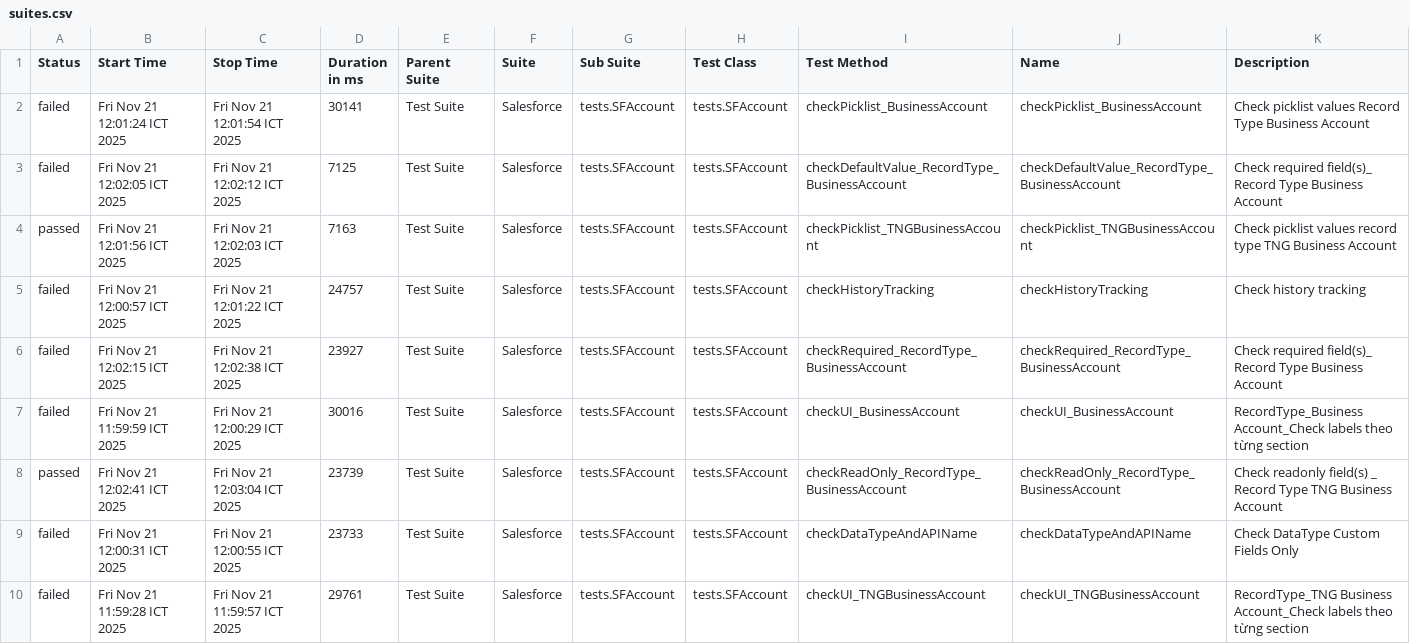
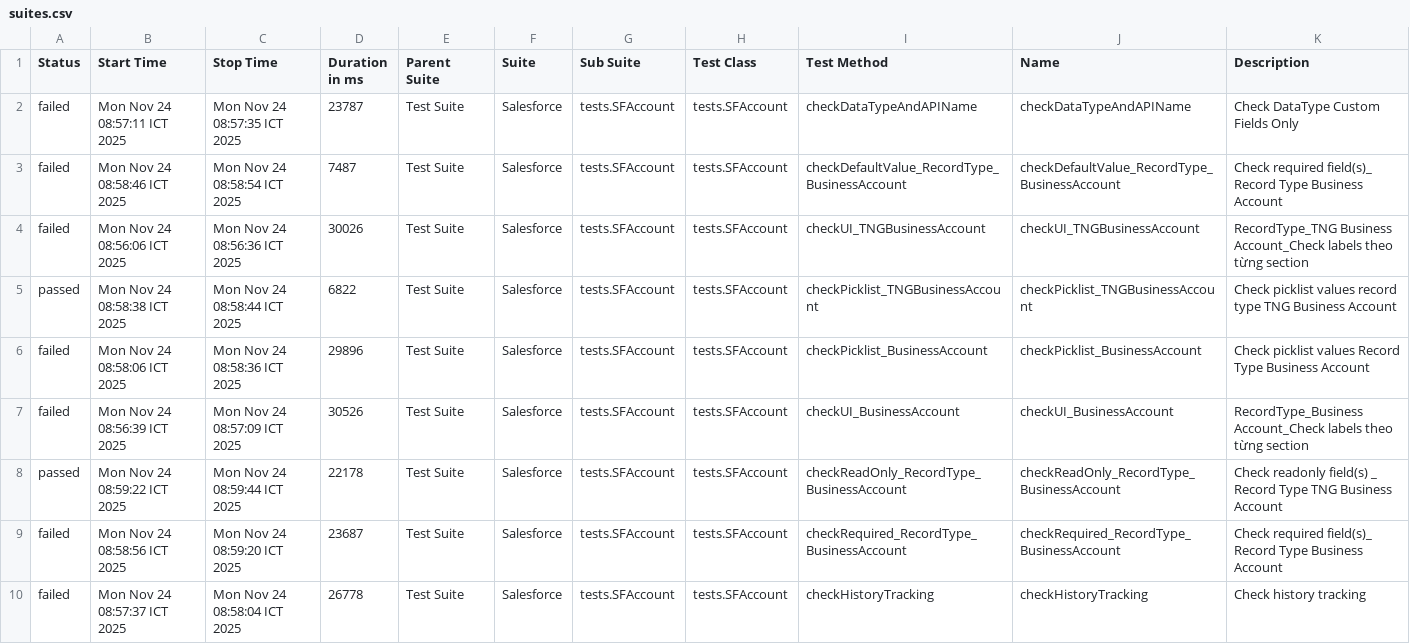
Before and after one commit to vanthongnguyen/AllureReport, a CSV file: nvthong/data/suites.csv, drawn as a sheet.

Commit message:
Update report for branch nvthong at 2025-11-24 09:00:24

```diff
--- a/nvthong/data/suites.csv
+++ b/nvthong/data/suites.csv
@@ -1,10 +1,10 @@
 "Status","Start Time","Stop Time","Duration in ms","Parent Suite","Suite","Sub Suite","Test Class","Test Method","Name","Description"
-"failed","Fri Nov 21 12:01:24 ICT 2025","Fri Nov 21 12:01:54 ICT 2025","30141","Test Suite","Salesforce","tests.SFAccount","tests.SFAccount","checkPicklist_BusinessAccount","checkPicklist_BusinessAccount","Check picklist values Record Type Business Account"
-"failed","Fri Nov 21 12:02:05 ICT 2025","Fri Nov 21 12:02:12 ICT 2025","7125","Test Suite","Salesforce","tests.SFAccount","tests.SFAccount","checkDefaultValue_RecordType_BusinessAccount","checkDefaultValue_RecordType_BusinessAccount","Check required field(s)_ Record Type Business Account"
-"passed","Fri Nov 21 12:01:56 ICT 2025","Fri Nov 21 12:02:03 ICT 2025","7163","Test Suite","Salesforce","tests.SFAccount","tests.SFAccount","checkPicklist_TNGBusinessAccount","checkPicklist_TNGBusinessAccount","Check picklist values record type TNG Business Account"
-"failed","Fri Nov 21 12:00:57 ICT 2025","Fri Nov 21 12:01:22 ICT 2025","24757","Test Suite","Salesforce","tests.SFAccount","tests.SFAccount","checkHistoryTracking","checkHistoryTracking","Check history tracking"
-"failed","Fri Nov 21 12:02:15 ICT 2025","Fri Nov 21 12:02:38 ICT 2025","23927","Test Suite","Salesforce","tests.SFAccount","tests.SFAccount","checkRequired_RecordType_BusinessAccount","checkRequired_RecordType_BusinessAccount","Check required field(s)_ Record Type Business Account"
-"failed","Fri Nov 21 11:59:59 ICT 2025","Fri Nov 21 12:00:29 ICT 2025","30016","Test Suite","Salesforce","tests.SFAccount","tests.SFAccount","checkUI_BusinessAccount","checkUI_BusinessAccount","RecordType_Business Account_Check labels theo từng section"
-"passed","Fri Nov 21 12:02:41 ICT 2025","Fri Nov 21 12:03:04 ICT 2025","23739","Test Suite","Salesforce","tests.SFAccount","tests.SFAccount","checkReadOnly_RecordType_BusinessAccount","checkReadOnly_RecordType_BusinessAccount","Check readonly field(s) _ Record Type TNG Business Account"
-"failed","Fri Nov 21 12:00:31 ICT 2025","Fri Nov 21 12:00:55 ICT 2025","23733","Test Suite","Salesforce","tests.SFAccount","tests.SFAccount","checkDataTypeAndAPIName","checkDataTypeAndAPIName","Check DataType Custom Fields Only"
-"failed","Fri Nov 21 11:59:28 ICT 2025","Fri Nov 21 11:59:57 ICT 2025","29761","Test Suite","Salesforce","tests.SFAccount","tests.SFAccount","checkUI_TNGBusinessAccount","checkUI_TNGBusinessAccount","RecordType_TNG Business Account_Check labels theo từng section"
+"failed","Mon Nov 24 08:57:11 ICT 2025","Mon Nov 24 08:57:35 ICT 2025","23787","Test Suite","Salesforce","tests.SFAccount","tests.SFAccount","checkDataTypeAndAPIName","checkDataTypeAndAPIName","Check DataType Custom Fields Only"
+"failed","Mon Nov 24 08:58:46 ICT 2025","Mon Nov 24 08:58:54 ICT 2025","7487","Test Suite","Salesforce","tests.SFAccount","tests.SFAccount","checkDefaultValue_RecordType_BusinessAccount","checkDefaultValue_RecordType_BusinessAccount","Check required field(s)_ Record Type Business Account"
+"failed","Mon Nov 24 08:56:06 ICT 2025","Mon Nov 24 08:56:36 ICT 2025","30026","Test Suite","Salesforce","tests.SFAccount","tests.SFAccount","checkUI_TNGBusinessAccount","checkUI_TNGBusinessAccount","RecordType_TNG Business Account_Check labels theo từng section"
+"passed","Mon Nov 24 08:58:38 ICT 2025","Mon Nov 24 08:58:44 ICT 2025","6822","Test Suite","Salesforce","tests.SFAccount","tests.SFAccount","checkPicklist_TNGBusinessAccount","checkPicklist_TNGBusinessAccount","Check picklist values record type TNG Business Account"
+"failed","Mon Nov 24 08:58:06 ICT 2025","Mon Nov 24 08:58:36 ICT 2025","29896","Test Suite","Salesforce","tests.SFAccount","tests.SFAccount","checkPicklist_BusinessAccount","checkPicklist_BusinessAccount","Check picklist values Record Type Business Account"
+"failed","Mon Nov 24 08:56:39 ICT 2025","Mon Nov 24 08:57:09 ICT 2025","30526","Test Suite","Salesforce","tests.SFAccount","tests.SFAccount","checkUI_BusinessAccount","checkUI_BusinessAccount","RecordType_Business Account_Check labels theo từng section"
+"passed","Mon Nov 24 08:59:22 ICT 2025","Mon Nov 24 08:59:44 ICT 2025","22178","Test Suite","Salesforce","tests.SFAccount","tests.SFAccount","checkReadOnly_RecordType_BusinessAccount","checkReadOnly_RecordType_BusinessAccount","Check readonly field(s) _ Record Type TNG Business Account"
+"failed","Mon Nov 24 08:58:56 ICT 2025","Mon Nov 24 08:59:20 ICT 2025","23687","Test Suite","Salesforce","tests.SFAccount","tests.SFAccount","checkRequired_RecordType_BusinessAccount","checkRequired_RecordType_BusinessAccount","Check required field(s)_ Record Type Business Account"
+"failed","Mon Nov 24 08:57:37 ICT 2025","Mon Nov 24 08:58:04 ICT 2025","26778","Test Suite","Salesforce","tests.SFAccount","tests.SFAccount","checkHistoryTracking","checkHistoryTracking","Check history tracking"
```
Also changed, not shown: 41 other files.
